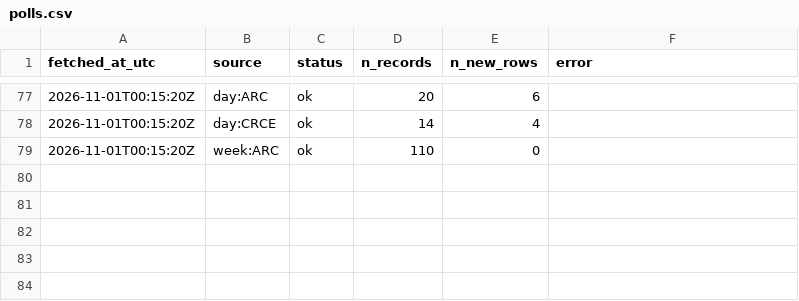
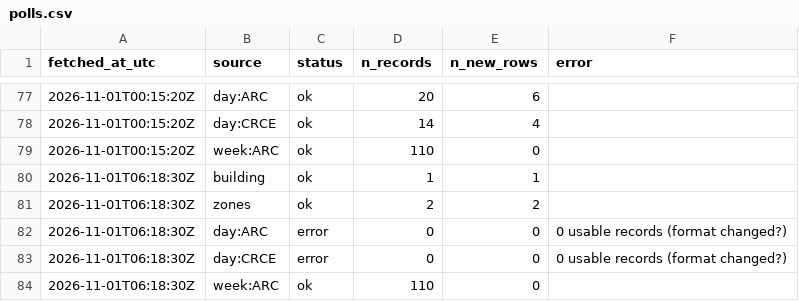
Before and after one commit to s4ndyz/crowd4cast, a CSV file: polls.csv, drawn as a sheet; only a part is shown, gaps mark what is left out.

Commit message:
data 2026-11-01T06:18Z

```diff
--- a/polls.csv
+++ b/polls.csv
@@ -79 +79,6 @@ fetched_at_utc,source,status,n_records,n_new_rows,error
 2026-11-01T00:15:20Z,week:ARC,ok,110,0,
+2026-11-01T06:18:30Z,building,ok,1,1,
+2026-11-01T06:18:30Z,zones,ok,2,2,
+2026-11-01T06:18:30Z,day:ARC,error,0,0,0 usable records (format changed?)
+2026-11-01T06:18:30Z,day:CRCE,error,0,0,0 usable records (format changed?)
+2026-11-01T06:18:30Z,week:ARC,ok,110,0,
```
Also changed, not shown: building.csv, zones.csv.
